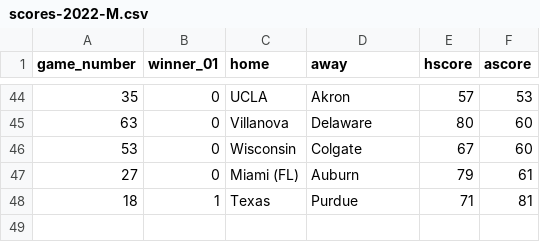
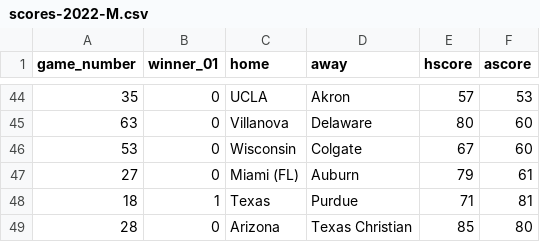
Before and after one commit to rpruim/NCAA, a CSV file: data/Scores/2022/Mens/scores-2022-M.csv, drawn as a sheet; only a part is shown, gaps mark what is left out.

Commit message:
last game of day

```diff
--- a/data/Scores/2022/Mens/scores-2022-M.csv
+++ b/data/Scores/2022/Mens/scores-2022-M.csv
@@ -48 +48,2 @@ game_number,winner_01,home,away,hscore,ascore
 18,1,Texas,Purdue,71,81
+28,0,Arizona,Texas Christian,85,80
```
Also changed, not shown: 1 other file.
